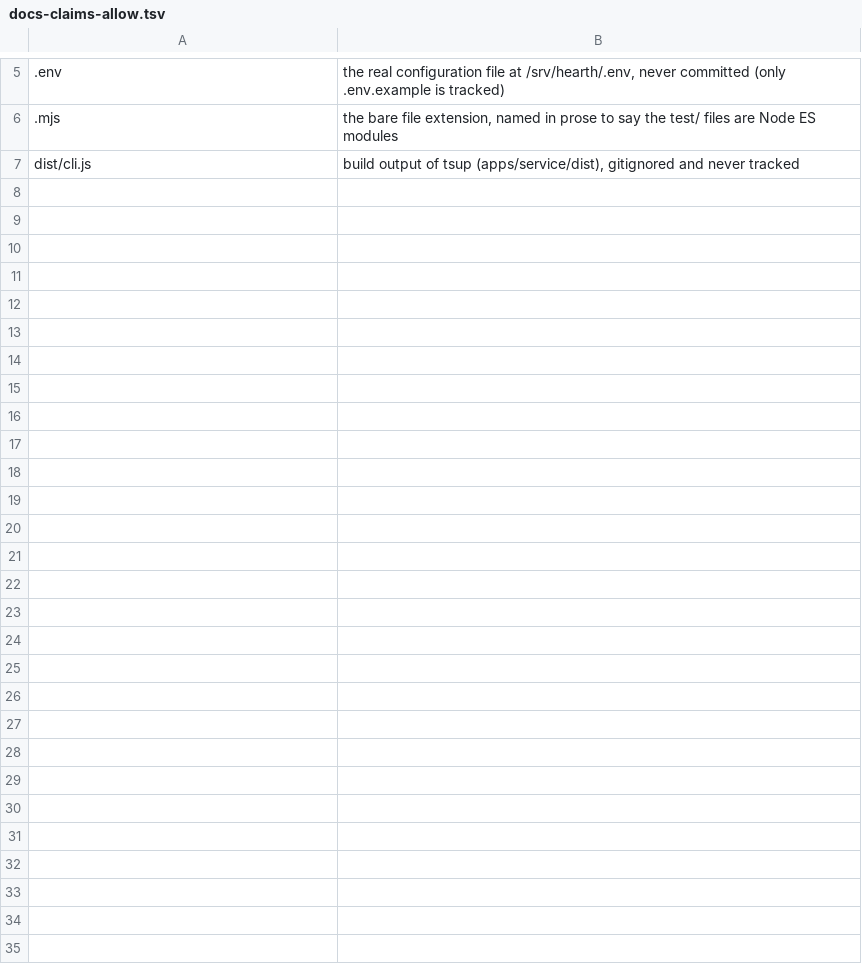
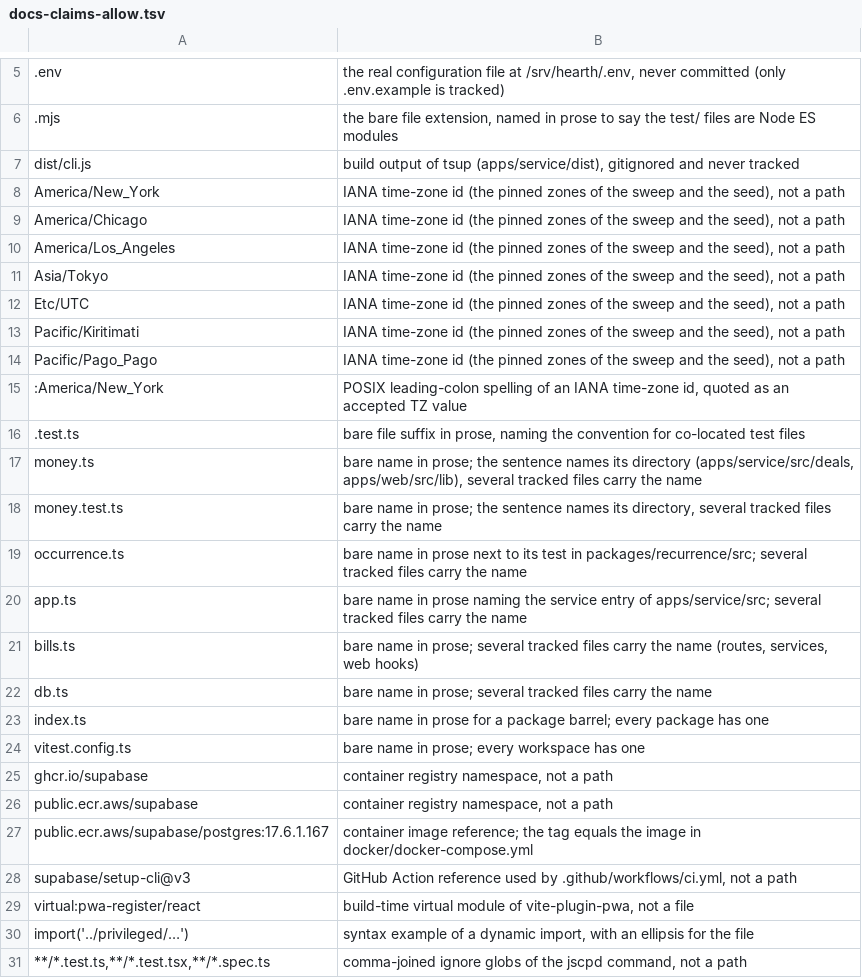
Before and after one commit to alex-tanton/hestia, a TSV file: .planning/cleanup/tools/docs-claims-allow.tsv, drawn as a sheet; only a part is shown, gaps mark what is left out; the diff names each change by its address in the sheet, - before the commit and + after, or states it on an @@ line.

```diff
--- a/.planning/cleanup/tools/docs-claims-allow.tsv
+++ b/.planning/cleanup/tools/docs-claims-allow.tsv
+row 8: America/New_York | IANA time-zone id (the pinned zones of the sweep and the seed), not a path
+row 9: America/Chicago | IANA time-zone id (the pinned zones of the sweep and the seed), not a path
+row 10: America/Los_Angeles | IANA time-zone id (the pinned zones of the sweep and the seed), not a path
+row 11: Asia/Tokyo | IANA time-zone id (the pinned zones of the sweep and the seed), not a path
+row 12: Etc/UTC | IANA time-zone id (the pinned zones of the sweep and the seed), not a path
+row 13: Pacific/Kiritimati | IANA time-zone id (the pinned zones of the sweep and the seed), not a path
+row 14: Pacific/Pago_Pago | IANA time-zone id (the pinned zones of the sweep and the seed), not a path
+row 15: :America/New_York | POSIX leading-colon spelling of an IANA time-zone id, quoted as an accepted TZ value
+row 16: .test.ts | bare file suffix in prose, naming the convention for co-located test files
+row 17: money.ts | bare name in prose; the sentence names its directory (apps/service/src/deals, apps/web/src/lib), several tracked files carry the name
+row 18: money.test.ts | bare name in prose; the sentence names its directory, several tracked files carry the name
+row 19: occurrence.ts | bare name in prose next to its test in packages/recurrence/src; several tracked files carry the name
+row 20: app.ts | bare name in prose naming the service entry of apps/service/src; several tracked files carry the name
+row 21: bills.ts | bare name in prose; several tracked files carry the name (routes, services, web hooks)
+row 22: db.ts | bare name in prose; several tracked files carry the name
+row 23: index.ts | bare name in prose for a package barrel; every package has one
+row 24: vitest.config.ts | bare name in prose; every workspace has one
+row 25: ghcr.io/supabase | container registry namespace, not a path
+row 26: public.ecr.aws/supabase | container registry namespace, not a path
+row 27: public.ecr.aws/supabase/postgres:17.6.1.167 | container image reference; the tag equals the image in docker/docker-compose.yml
+row 28: supabase/setup-cli@v3 | GitHub Action reference used by .github/workflows/ci.yml, not a path
+row 29: virtual:pwa-register/react | build-time virtual module of vite-plugin-pwa, not a file
+row 30: import('../privileged/…') | syntax example of a dynamic import, with an ellipsis for the file
+row 31: **/*.test.ts,**/*.test.tsx,**/*.spec.ts | comma-joined ignore globs of the jscpd command, not a path
```
Also changed, not shown: 2 other files.
